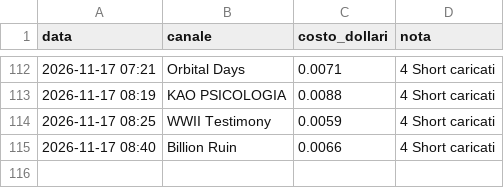
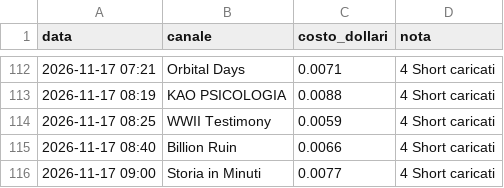
Before and after one commit to gggweb23-gif/ambience, a TSV file: coach/costi/shorts.tsv, drawn as a sheet; only a part is shown, gaps mark what is left out.

Commit message:
Costi Short

```diff
--- a/coach/costi/shorts.tsv
+++ b/coach/costi/shorts.tsv
@@ -115 +115,2 @@ data	canale	costo_dollari	nota
 2026-11-17 08:40	Billion Ruin	0.0066	4 Short caricati
+2026-11-17 09:00	Storia in Minuti	0.0077	4 Short caricati
```
